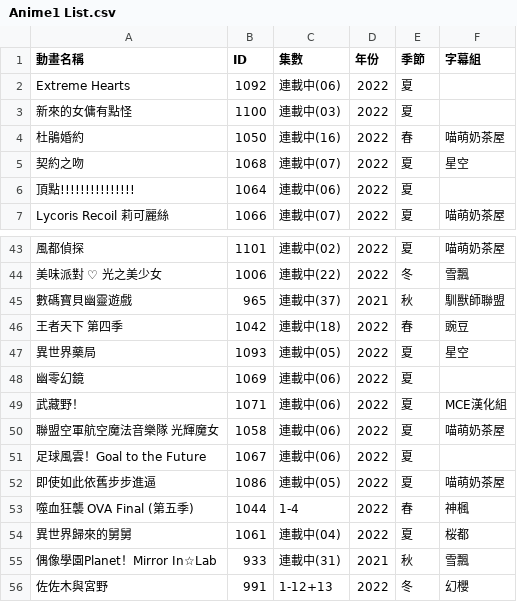
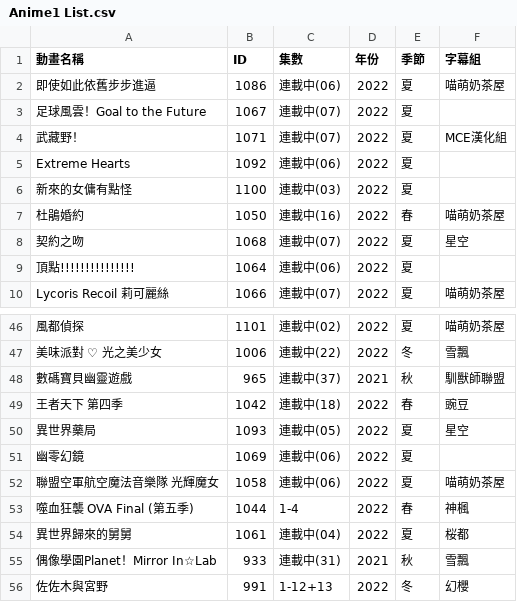
Before and after one commit to HeiTang/Anime1-Data, a CSV file: Anime1 List.csv, drawn as a sheet; only a part is shown, gaps mark what is left out; removed rows and columns are numbered as before the commit, all else as after; the diff names each change by its address in the sheet, - before the commit and + after, or states it on an @@ line.

Commit message:
Doc: Upgrade Anime1 List

```diff
--- a/Anime1 List.csv
+++ b/Anime1 List.csv
+row 2: 即使如此依舊步步進逼 | 1086 | 連載中(06) | 2022 | 夏 | 喵萌奶茶屋
+row 3: 足球風雲！Goal to the Future | 1067 | 連載中(07) | 2022 | 夏
+row 4: 武藏野！ | 1071 | 連載中(07) | 2022 | 夏 | MCE漢化組
-row 49: 武藏野！ | 1071 | 連載中(06) | 2022 | 夏 | MCE漢化組
-row 51: 足球風雲！Goal to the Future | 1067 | 連載中(06) | 2022 | 夏
-row 52: 即使如此依舊步步進逼 | 1086 | 連載中(05) | 2022 | 夏 | 喵萌奶茶屋
```
Also changed, not shown: 1 other file.
